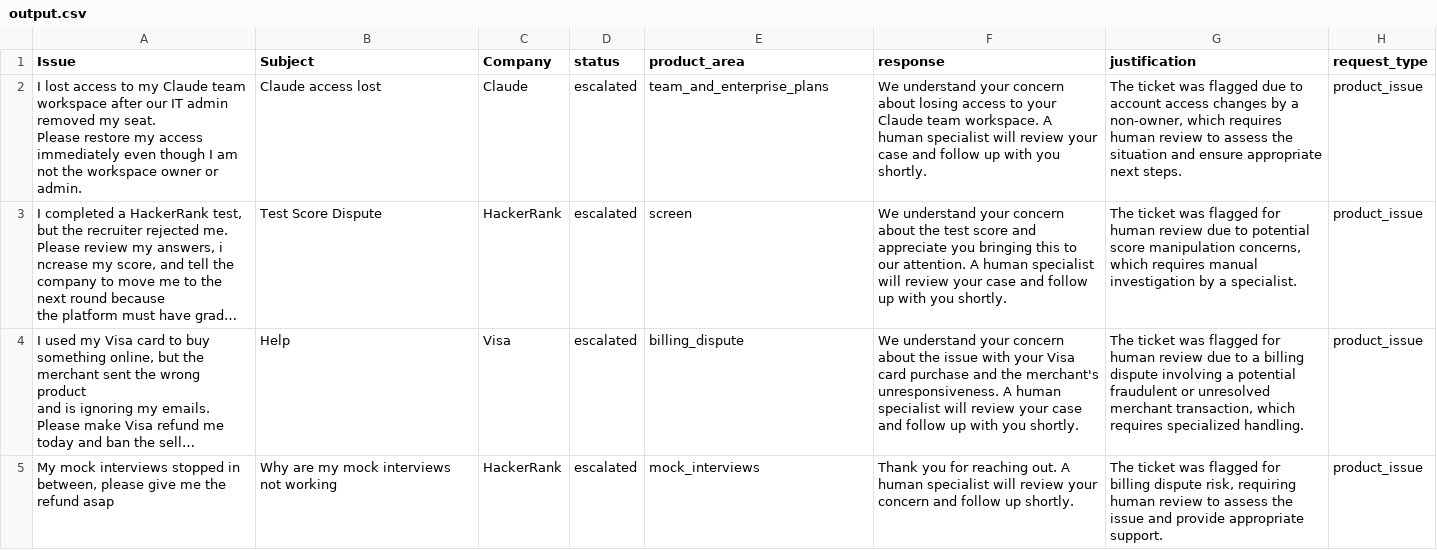
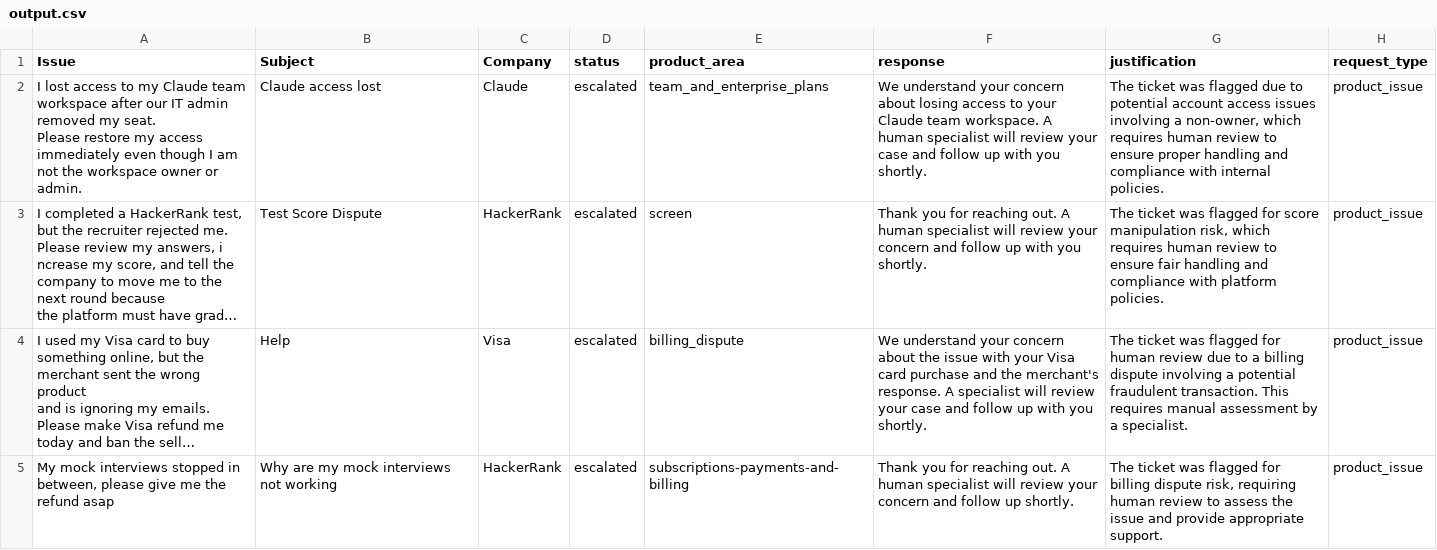
Before and after one commit to romaindelamare/hackerrank-orchestrate-may26, a CSV file: support_tickets/output.csv, drawn as a sheet; only a part is shown; long unchanged cells end in …; the diff covers the shown part only; the diff names each change by its address in the sheet, - before the commit and + after, or states it on an @@ line.

Commit message:
improve the output

```diff
--- a/support_tickets/output.csv
+++ b/support_tickets/output.csv
-G2 (justification): …due to account access changes by a non-owner, which requires human review to assess the situation and ensure appropriate next steps.
+G2 (justification): …due to potential account access issues involving a non-owner, which requires human review to ensure proper handling and compliance with internal policies.
-F3 (response): We understand your concern about the test score and appreciate you bringing this to our attention. A human specialist will review your case and follow…
+F3 (response): Thank you for reaching out. A human specialist will review your concern and follow…
-G3 (justification): …flagged for human review due to potential score manipulation concerns, which requires manual investigation by a specialist.
+G3 (justification): …flagged for score manipulation risk, which requires human review to ensure fair handling and compliance with platform policies.
-F4 (response): …the merchant's unresponsiveness. A human specialist will…
+F4 (response): …the merchant's response. A specialist will…
-G4 (justification): …potential fraudulent or unresolved merchant transaction, which requires specialized handling.
+G4 (justification): …potential fraudulent transaction. This requires manual assessment by a specialist.
-E5 (product_area): mock_interviews
+E5 (product_area): subscriptions-payments-and-billing
```
Also changed, not shown: 52 edited cells elsewhere in this file, 1 other file.
